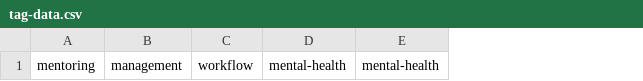
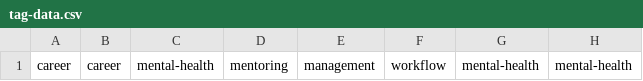
Before and after one commit to dandigangi/dandigangi.com, a CSV file: app/tag-data.csv, drawn as a sheet; only a part is shown; the diff names each change by its address in the sheet, - before the commit and + after, or states it on an @@ line.

```diff
--- a/app/tag-data.csv
+++ b/app/tag-data.csv
+column A, row 1: career
+column B, row 1: career
+column C, row 1: mental-health
```
Also changed, not shown: 12 other files.
